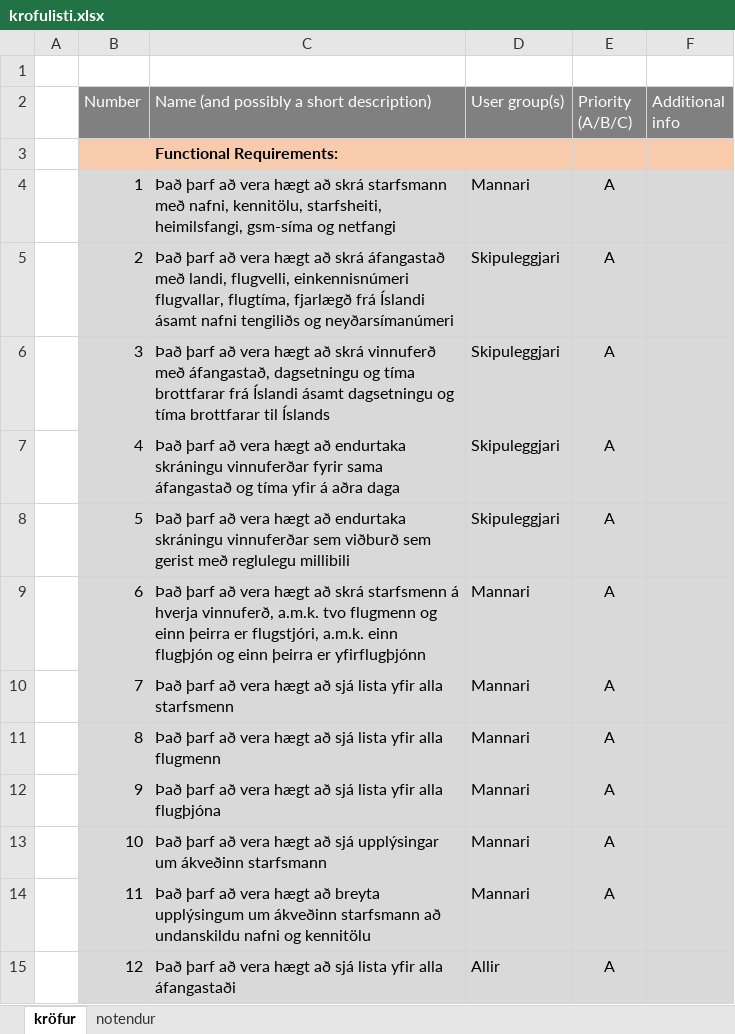
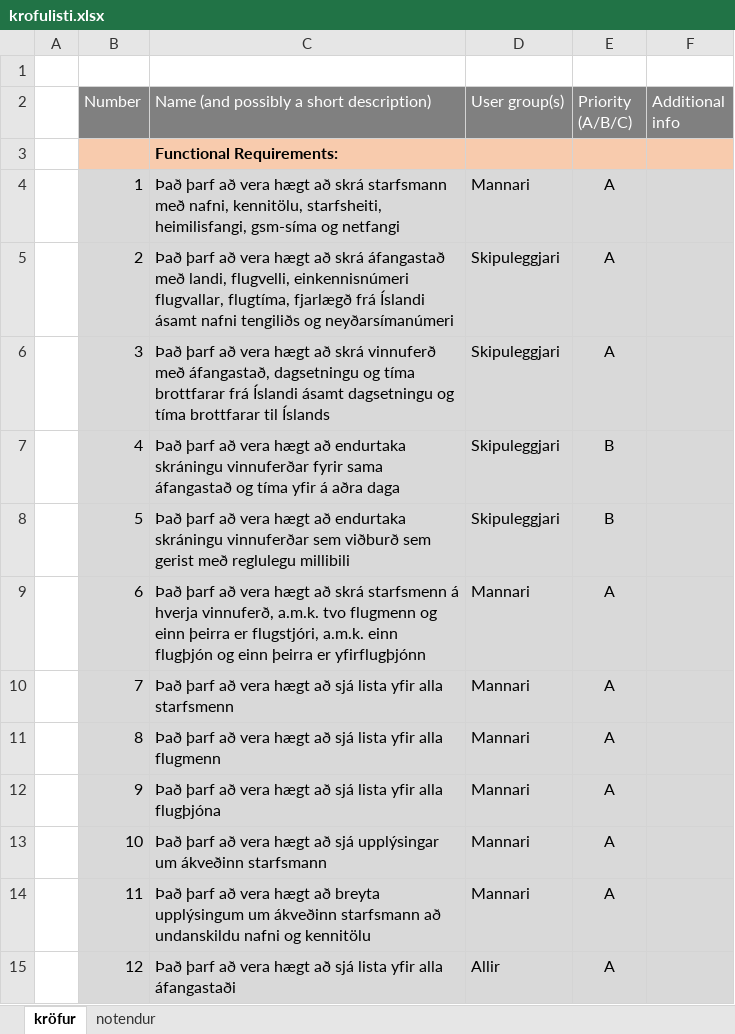
Before and after one commit to RunarVestmann/verklegtnamskeid1, an Excel workbook: documentation/krofulisti.xlsx, sheet kröfur, drawn as a sheet; only a part is shown; values as stored, in another font and other column widths than the file's, no borders; the diff names each change by its address in the sheet, - before the commit and + after, or states it on an @@ line.

Commit message:
Tiny update

```diff
--- a/documentation/krofulisti.xlsx (sheet kröfur)
+++ b/documentation/krofulisti.xlsx (sheet kröfur)
-C4: …kennitölu, starfsheiti, heimilsfangi, gsm-síma og…
+C4: …kennitölu, starfsheiti, heimilisfangi, gsm-síma og…
-E7:E8 (Priority (A/B/C)): A
+E7:E8 (Priority (A/B/C)): B
```
